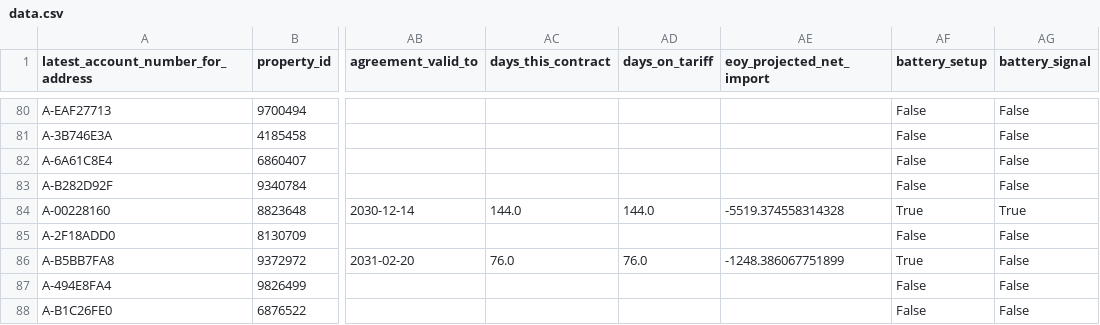
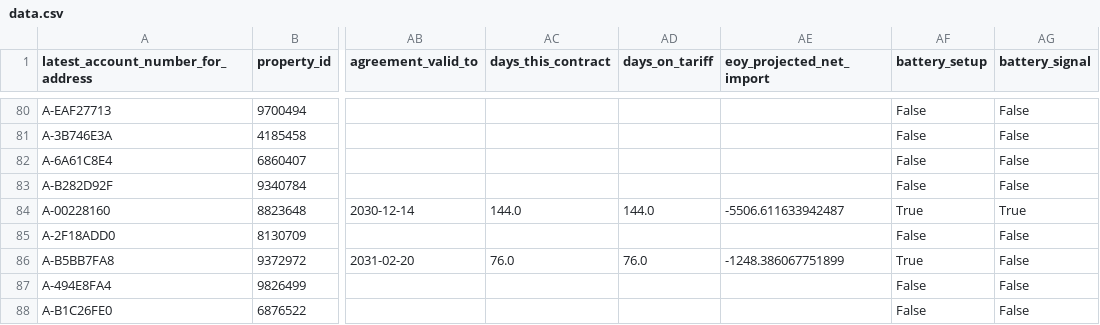
Before and after one commit to clarabushman/operations_team_tracker, a CSV file: public/data.csv, drawn as a sheet; only a part is shown, gaps mark what is left out; the diff covers the shown part only; the diff names each change by its address in the sheet, - before the commit and + after, or states it on an @@ line.

Commit message:
Automated daily data update from Databricks

```diff
--- a/public/data.csv
+++ b/public/data.csv
-AE84 (eoy_projected_net_import): -5519.374558314328
+AE84 (eoy_projected_net_import): -5506.611633942487
```
Also changed, not shown: 16 edited cells elsewhere in this file.
